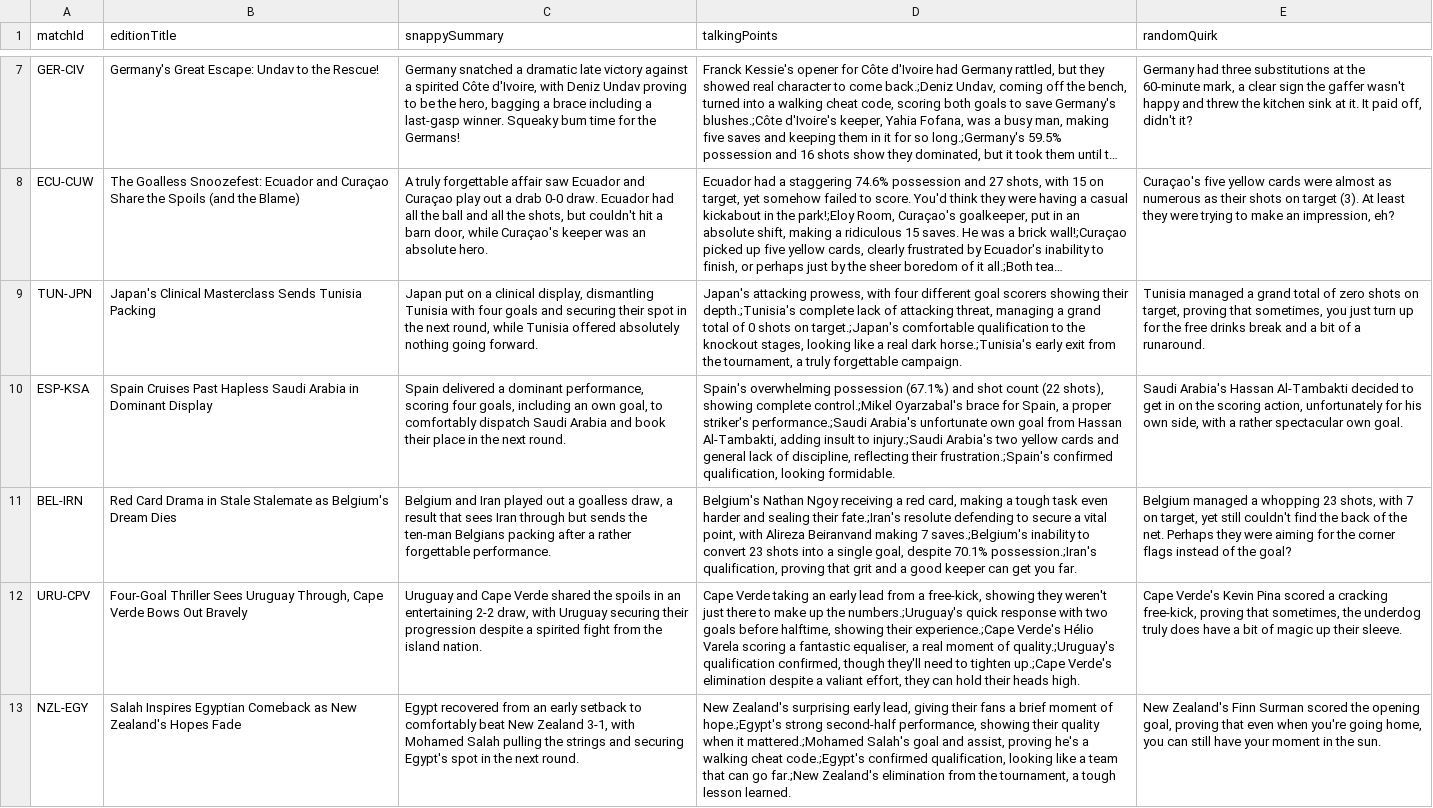
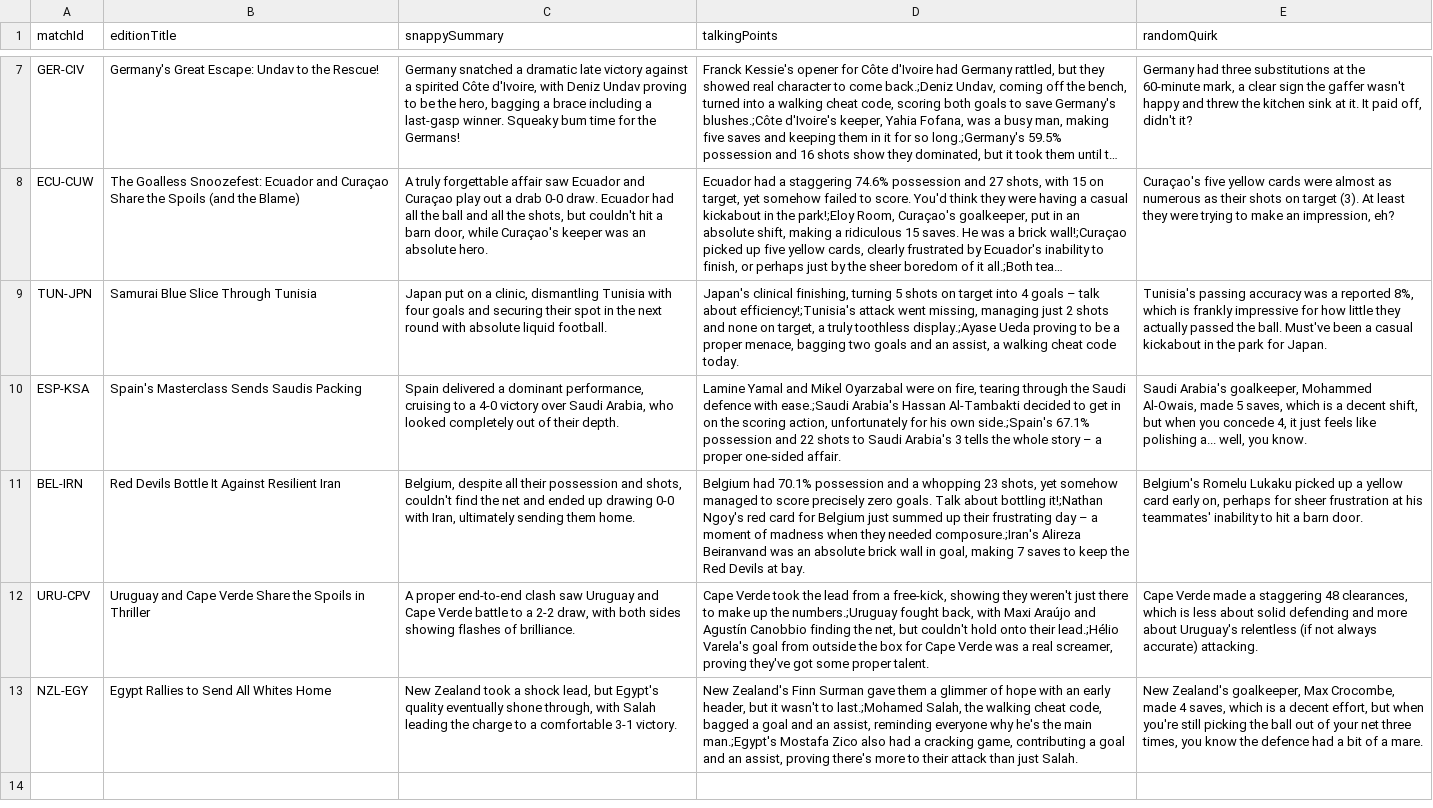
Before and after one commit to bhaisbhai/worldcup2026, a CSV file: public/assets/ai/csv/matches_ai.csv, drawn as a sheet; only a part is shown, gaps mark what is left out; long unchanged cells end in …; the diff names each change by its address in the sheet, - before the commit and + after, or states it on an @@ line.

```diff
--- a/public/assets/ai/csv/matches_ai.csv
+++ b/public/assets/ai/csv/matches_ai.csv
-B9 (editionTitle): Japan's Clinical Masterclass Sends Tunisia Packing
+B9 (editionTitle): Samurai Blue Slice Through Tunisia
-C9 (snappySummary): …on a clinical display, dismantling Tunisia with four goals and securing their spot in the next round, while Tunisia offered absolutely nothing going forward.
+C9 (snappySummary): …on a clinic, dismantling Tunisia with four goals and securing their spot in the next round with absolute liquid football.
-D9 (talkingPoints): Japan's attacking prowess, with four different goal scorers showing their depth.;Tunisia's complete lack of attacking threat, managing a grand total of 0 shots on target.;Japan's comfortable qualification to the knockout stages, looking like a real dark horse.;Tunisia's early exit from the tournament, a truly forgettable campaign.
+D9 (talkingPoints): Japan's clinical finishing, turning 5 shots on target into 4 goals – talk about efficiency!;Tunisia's attack went missing, managing just 2 shots and none on target, a truly toothless display.;Ayase Ueda proving to be a proper menace, bagging two goals and an assist, a walking cheat code today.
-E9 (randomQuirk): Tunisia managed a grand total of zero shots on target, proving that sometimes, you just turn up for the free drinks break and a bit of a runaround.
+E9 (randomQuirk): Tunisia's passing accuracy was a reported 8%, which is frankly impressive for how little they actually passed the ball. Must've been a casual kickabout in the park for Japan.
-B10 (editionTitle): Spain Cruises Past Hapless Saudi Arabia in Dominant Display
+B10 (editionTitle): Spain's Masterclass Sends Saudis Packing
-C10 (snappySummary): …dominant performance, scoring four goals, including an own goal, to comfortably dispatch Saudi Arabia and book their place in the next round.
+C10 (snappySummary): …dominant performance, cruising to a 4-0 victory over Saudi Arabia, who looked completely out of their depth.
-D10 (talkingPoints): Spain's overwhelming possession (67.1%) and shot count (22 shots), showing complete control.;Mikel Oyarzabal's brace for Spain, a proper striker's performance.;Saudi Arabia's unfortunate own goal from Hassan Al-Tambakti, adding insult to injury.;Saudi Arabia's two yellow cards and general lack of discipline, reflecting their frustration.;Spain's confirmed qualification, looking formidable.
+D10 (talkingPoints): Lamine Yamal and Mikel Oyarzabal were on fire, tearing through the Saudi defence with ease.;Saudi Arabia's Hassan Al-Tambakti decided to get in on the scoring action, unfortunately for his own side.;Spain's 67.1% possession and 22 shots to Saudi Arabia's 3 tells the whole story – a proper one-sided affair.
-E10 (randomQuirk): Saudi Arabia's Hassan Al-Tambakti decided to get in on the scoring action, unfortunately for his own side, with a rather spectacular own goal.
+E10 (randomQuirk): Saudi Arabia's goalkeeper, Mohammed Al-Owais, made 5 saves, which is a decent shift, but when you concede 4, it just feels like polishing a... well, you know.
-B11 (editionTitle): Red Card Drama in Stale Stalemate as Belgium's Dream Dies
+B11 (editionTitle): Red Devils Bottle It Against Resilient Iran
-C11 (snappySummary): Belgium and Iran played out a goalless draw, a result that sees Iran through but sends the ten-man Belgians packing after a rather forgettable performance.
+C11 (snappySummary): Belgium, despite all their possession and shots, couldn't find the net and ended up drawing 0-0 with Iran, ultimately sending them home.
-D11 (talkingPoints): Belgium's Nathan Ngoy receiving a red card, making a tough task even harder and sealing their fate.;Iran's resolute defending to secure a vital point, with Alireza Beiranvand making 7 saves.;Belgium's inability to convert 23 shots into a single goal, despite 70.1% possession.;Iran's qualification, proving that grit and a good keeper can get you far.
+D11 (talkingPoints): Belgium had 70.1% possession and a whopping 23 shots, yet somehow managed to score precisely zero goals. Talk about bottling it!;Nathan Ngoy's red card for Belgium just summed up their frustrating day – a moment of madness when they needed composure.;Iran's Alireza Beiranvand was an absolute brick wall in goal, making 7 saves to keep the Red Devils at bay.
-E11 (randomQuirk): Belgium managed a whopping 23 shots, with 7 on target, yet still couldn't find the back of the net. Perhaps they were aiming for the corner flags instead of the goal?
+E11 (randomQuirk): Belgium's Romelu Lukaku picked up a yellow card early on, perhaps for sheer frustration at his teammates' inability to hit a barn door.
-B12 (editionTitle): Four-Goal Thriller Sees Uruguay Through, Cape Verde Bows Out Bravely
+B12 (editionTitle): Uruguay and Cape Verde Share the Spoils in Thriller
-C12 (snappySummary): Uruguay and Cape Verde shared the spoils in an entertaining 2-2 draw, with Uruguay securing their progression despite a spirited fight from the island nation.
+C12 (snappySummary): A proper end-to-end clash saw Uruguay and Cape Verde battle to a 2-2 draw, with both sides showing flashes of brilliance.
-D12 (talkingPoints): Cape Verde taking an early lead from a free-kick, showing they weren't just there to make up the numbers.;Uruguay's quick response with two goals before halftime, showing their experience.;Cape Verde's Hélio Varela scoring a fantastic equaliser, a real moment of quality.;Uruguay's qualification confirmed, though they'll need to tighten up.;Cape Verde's elimination despite a valiant effort, they can hold their heads high.
+D12 (talkingPoints): Cape Verde took the lead from a free-kick, showing they weren't just there to make up the numbers.;Uruguay fought back, with Maxi Araújo and Agustín Canobbio finding the net, but couldn't hold onto their lead.;Hélio Varela's goal from outside the box for Cape Verde was a real screamer, proving they've got some proper talent.
-E12 (randomQuirk): Cape Verde's Kevin Pina scored a cracking free-kick, proving that sometimes, the underdog truly does have a bit of magic up their sleeve.
+E12 (randomQuirk): Cape Verde made a staggering 48 clearances, which is less about solid defending and more about Uruguay's relentless (if not always accurate) attacking.
-B13 (editionTitle): Salah Inspires Egyptian Comeback as New Zealand's Hopes Fade
+B13 (editionTitle): Egypt Rallies to Send All Whites Home
-C13 (snappySummary): Egypt recovered from an early setback to comfortably beat New Zealand 3-1, with Mohamed Salah pulling the strings and securing Egypt's spot in the next round.
+C13 (snappySummary): New Zealand took a shock lead, but Egypt's quality eventually shone through, with Salah leading the charge to a comfortable 3-1 victory.
-D13 (talkingPoints): New Zealand's surprising early lead, giving their fans a brief moment of hope.;Egypt's strong second-half performance, showing their quality when it mattered.;Mohamed Salah's goal and assist, proving he's a walking cheat code.;Egypt's confirmed qualification, looking like a team that can go far.;New Zealand's elimination from the tournament, a tough lesson learned.
+D13 (talkingPoints): New Zealand's Finn Surman gave them a glimmer of hope with an early header, but it wasn't to last.;Mohamed Salah, the walking cheat code, bagged a goal and an assist, reminding everyone why he's the main man.;Egypt's Mostafa Zico also had a cracking game, contributing a goal and an assist, proving there's more to their attack than just Salah.
-E13 (randomQuirk): New Zealand's Finn Surman scored the opening goal, proving that even when you're going home, you can still have your moment in the sun.
+E13 (randomQuirk): New Zealand's goalkeeper, Max Crocombe, made 4 saves, which is a decent effort, but when you're still picking the ball out of your net three times, you know the defence had a bit of a mare.
```
Also changed, not shown: public/assets/ai/csv/days_ai.csv, public/assets/ai/csv/teams_ai.csv, 3 other files.
